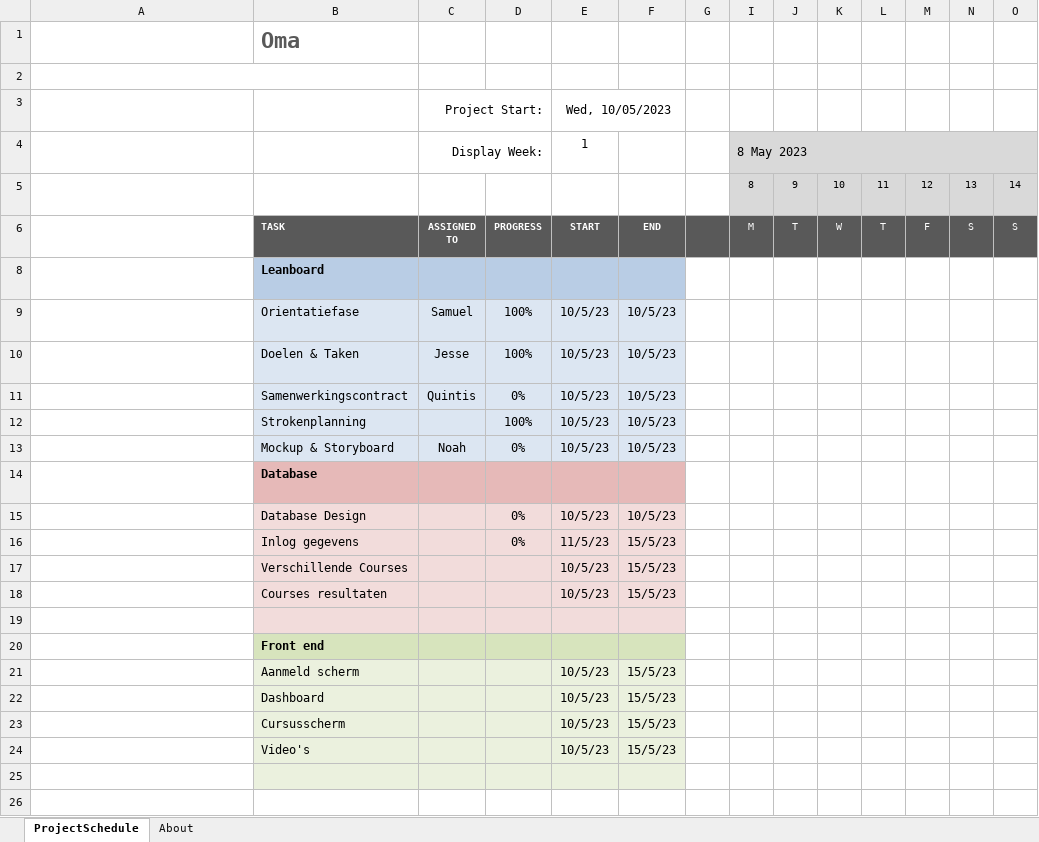
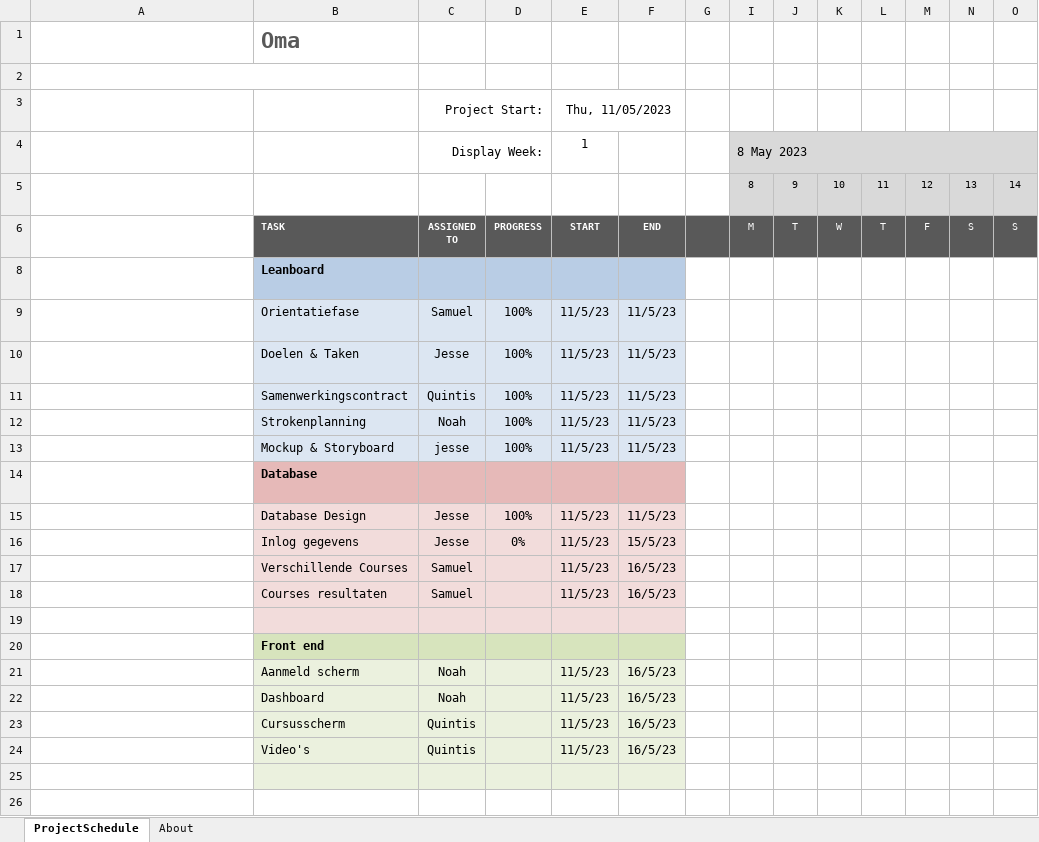
Before and after one commit to nmollers/oma, an Excel workbook: overige_bestanden/Planning.xlsx, sheet ProjectSchedule, drawn as a sheet; only a part is shown; long unchanged cells end in …; values as stored, in another font and other column widths than the file's, no borders; conditional formats not drawn; removed rows and columns are numbered as before the commit, all else as after; rows hold the shown columns only; the diff names each change by its address in the sheet, - before the commit and + after, or states it on an @@ line.

```diff
--- a/overige_bestanden/Planning.xlsx (sheet ProjectSchedule)
+++ b/overige_bestanden/Planning.xlsx (sheet ProjectSchedule)
-E3: Wed, 10/05/2023
+E3: Thu, 11/05/2023
-E9:E12: 10/5/23
+E9:E12: 11/5/23
-F9:F12: 10/5/23
+F9:F12: 11/5/23
-D11: 0%
+D11: 100%
-C12: (empty)
+C12: Noah
-row 13:  | Mockup & Storyboard | Noah | 0% | 10/5/23 | 10/5/23
+row 13:  | Mockup & Storyboard | jesse | 100% | 11/5/23 | 11/5/23
-row 15:  | Database Design |  | 0% | 10/5/23 | 10/5/23
+row 15:  | Database Design | Jesse | 100% | 11/5/23 | 11/5/23
-C16: (empty)
+C16: Jesse
-C17:C18: (empty)
+C17:C18: Samuel
-E17:E18: 10/5/23
+E17:E18: 11/5/23
-F17:F18: 15/5/23
+F17:F18: 16/5/23
-C21:C22: (empty)
+C21:C22: Noah
-E21:E24: 10/5/23
+E21:E24: 11/5/23
-F21:F24: 15/5/23
+F21:F24: 16/5/23
-C23:C24: (empty)
+C23:C24: Quintis
```
Also changed, not shown: formulas that keep their value.
